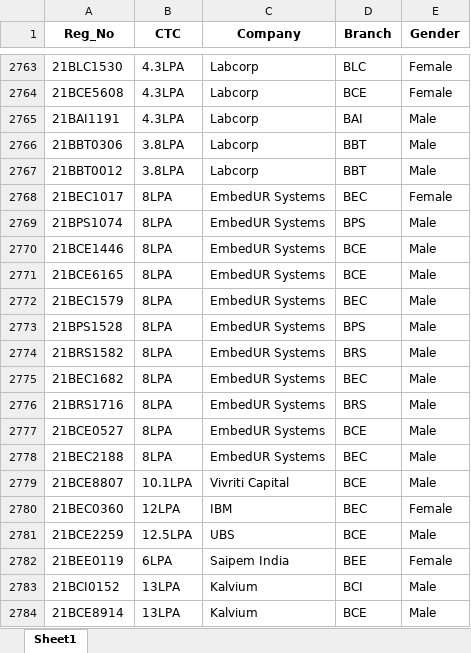
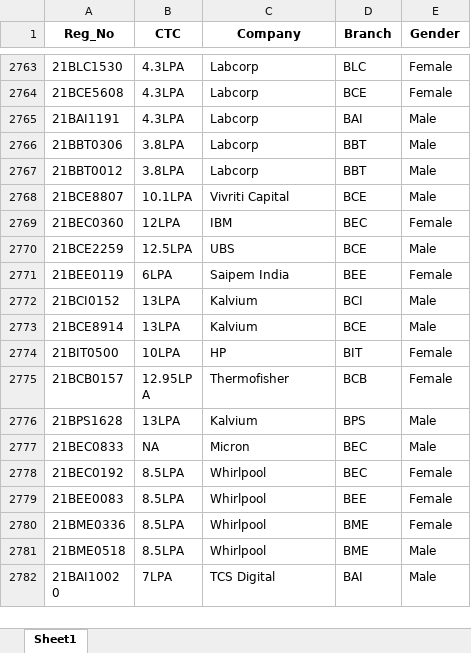
Before and after one commit to whysumedh/vit-placements-tracker, an Excel workbook: google_sheet_data.xlsx, sheet Sheet1, drawn as a sheet; only a part is shown, gaps mark what is left out; the shorter side is filled out with more unchanged rows; values as stored, in another font and other column widths than the file's, no borders; removed rows and columns are numbered as before the commit, all else as after; the diff covers the shown part only; the diff names each change by its address in the sheet, - before the commit and + after, or states it on an @@ line.

```diff
--- a/google_sheet_data.xlsx (sheet Sheet1)
+++ b/google_sheet_data.xlsx (sheet Sheet1)
-row 2768: 21BEC1017 | 8LPA | EmbedUR Systems | BEC | Female
-row 2769: 21BPS1074 | 8LPA | EmbedUR Systems | BPS | Male
-row 2770: 21BCE1446 | 8LPA | EmbedUR Systems | BCE | Male
-row 2771: 21BCE6165 | 8LPA | EmbedUR Systems | BCE | Male
-row 2772: 21BEC1579 | 8LPA | EmbedUR Systems | BEC | Male
-row 2773: 21BPS1528 | 8LPA | EmbedUR Systems | BPS | Male
-row 2774: 21BRS1582 | 8LPA | EmbedUR Systems | BRS | Male
-row 2775: 21BEC1682 | 8LPA | EmbedUR Systems | BEC | Male
-row 2776: 21BRS1716 | 8LPA | EmbedUR Systems | BRS | Male
-row 2777: 21BCE0527 | 8LPA | EmbedUR Systems | BCE | Male
-row 2778: 21BEC2188 | 8LPA | EmbedUR Systems | BEC | Male
```
Also changed, not shown: 23 added rows elsewhere in this sheet, 1 other file.
